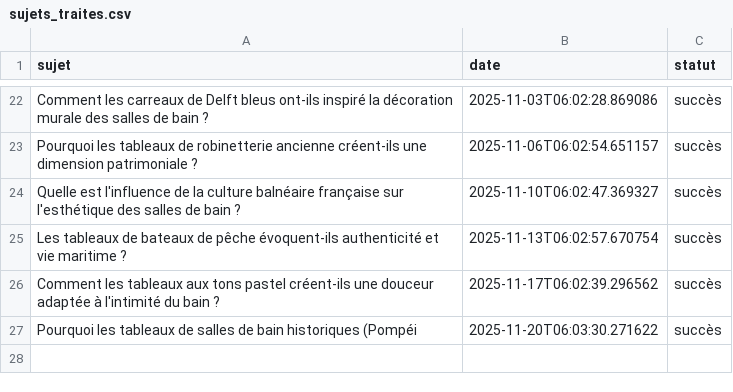
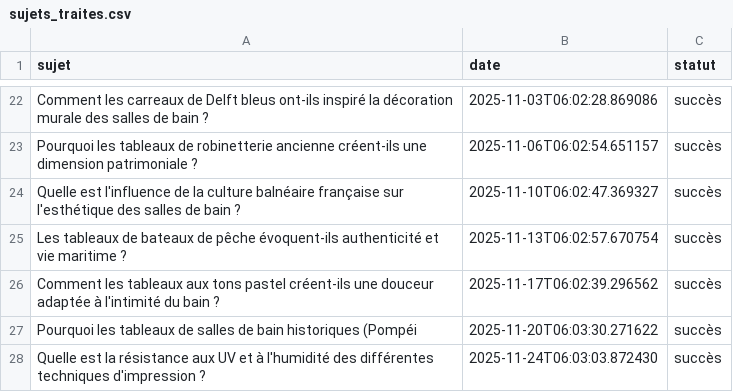
Before and after one commit to Metalosmose21/Salle-de-bain-2, a CSV file: sujets_traites.csv, drawn as a sheet; only a part is shown, gaps mark what is left out; the diff names each change by its address in the sheet, - before the commit and + after, or states it on an @@ line.

```diff
--- a/sujets_traites.csv
+++ b/sujets_traites.csv
+row 28: Quelle est la résistance aux UV et à l'humidité des différentes techniques d'impression ? | 2025-11-24T06:03:03.872430 | succès
```
Also changed, not shown: sujets.csv.
